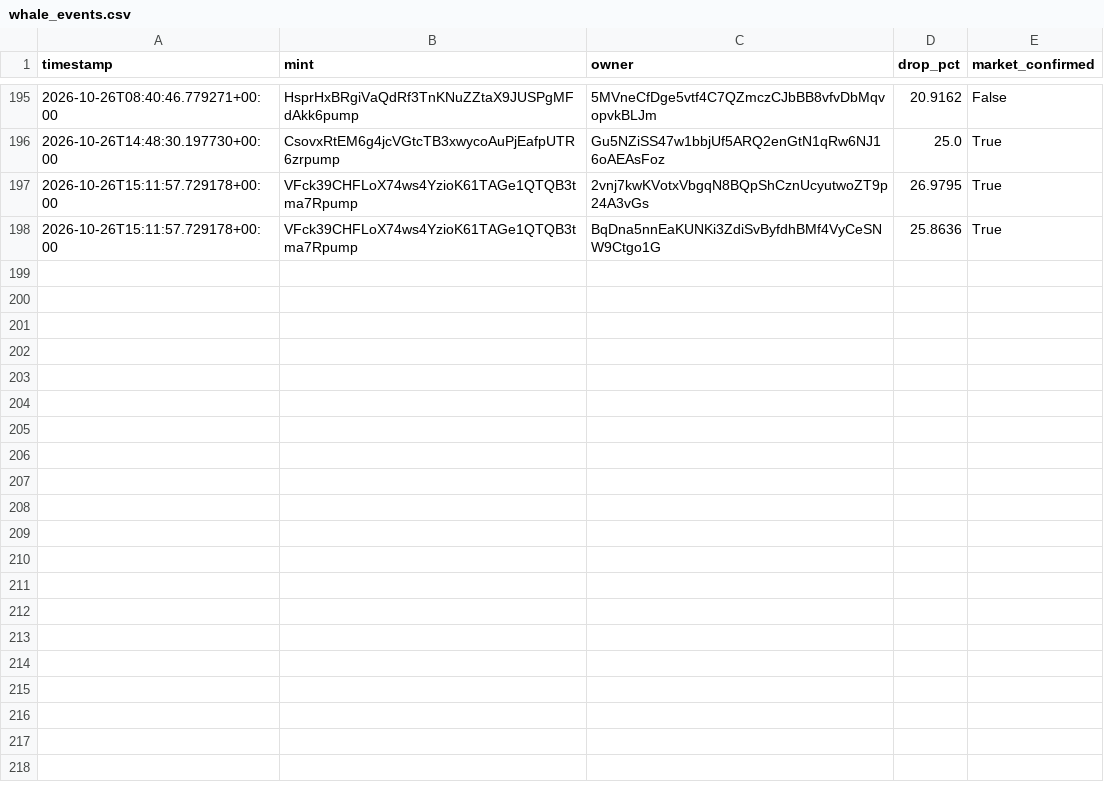
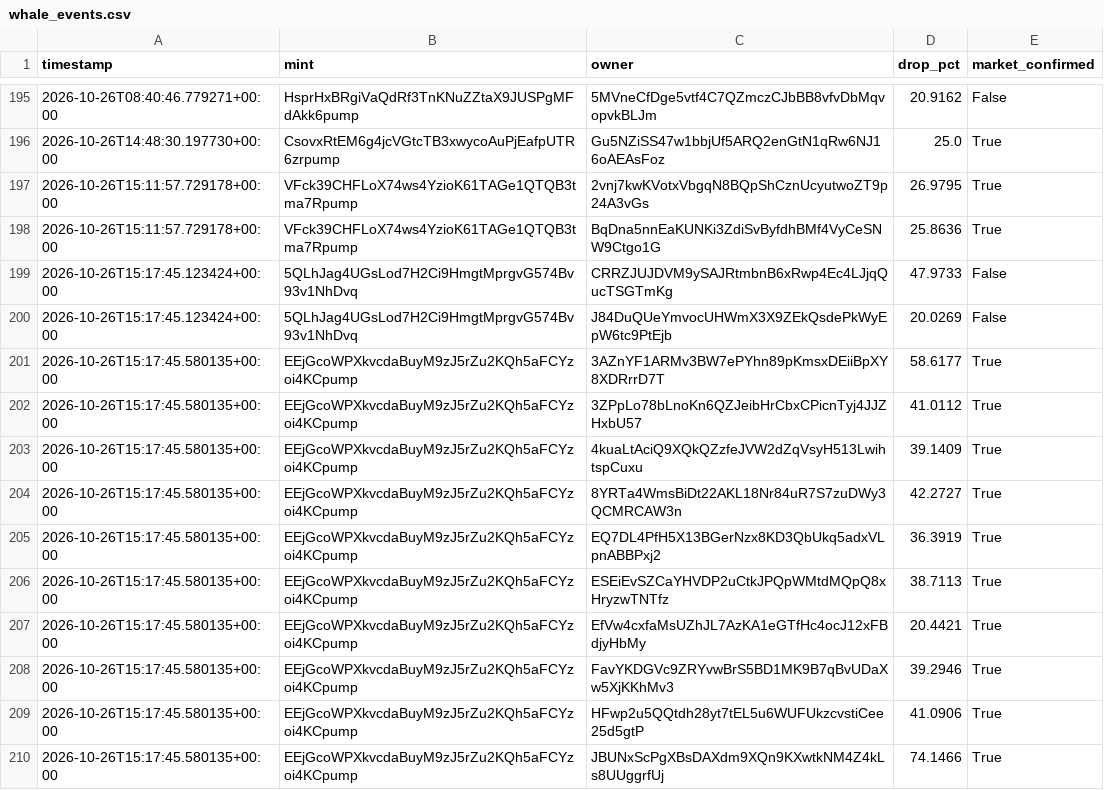
Before and after one commit to amincanani1985-web/meme-scanner-bot, a CSV file: whale_events.csv, drawn as a sheet; only a part is shown, gaps mark what is left out.

```diff
--- a/whale_events.csv
+++ b/whale_events.csv
@@ -198 +198,13 @@ timestamp,mint,owner,drop_pct,market_confirmed
 2026-10-26T15:11:57.729178+00:00,VFck39CHFLoX74ws4YzioK61TAGe1QTQB3tma7Rpump,BqDna5nnEaKUNKi3ZdiSvByfdhBMf4VyCeSNW9Ctgo1G,25.8636,True
+2026-10-26T15:17:45.123424+00:00,5QLhJag4UGsLod7H2Ci9HmgtMprgvG574Bv93v1NhDvq,CRRZJUJDVM9ySAJRtmbnB6xRwp4Ec4LJjqQucTSGTmKg,47.9733,False
+2026-10-26T15:17:45.123424+00:00,5QLhJag4UGsLod7H2Ci9HmgtMprgvG574Bv93v1NhDvq,J84DuQUeYmvocUHWmX3X9ZEkQsdePkWyEpW6tc9PtEjb,20.0269,False
+2026-10-26T15:17:45.580135+00:00,EEjGcoWPXkvcdaBuyM9zJ5rZu2KQh5aFCYzoi4KCpump,3AZnYF1ARMv3BW7ePYhn89pKmsxDEiiBpXY8XDRrrD7T,58.6177,True
+2026-10-26T15:17:45.580135+00:00,EEjGcoWPXkvcdaBuyM9zJ5rZu2KQh5aFCYzoi4KCpump,3ZPpLo78bLnoKn6QZJeibHrCbxCPicnTyj4JJZHxbU57,41.0112,True
+2026-10-26T15:17:45.580135+00:00,EEjGcoWPXkvcdaBuyM9zJ5rZu2KQh5aFCYzoi4KCpump,4kuaLtAciQ9XQkQZzfeJVW2dZqVsyH513LwihtspCuxu,39.1409,True
+2026-10-26T15:17:45.580135+00:00,EEjGcoWPXkvcdaBuyM9zJ5rZu2KQh5aFCYzoi4KCpump,8YRTa4WmsBiDt22AKL18Nr84uR7S7zuDWy3QCMRCAW3n,42.2727,True
+2026-10-26T15:17:45.580135+00:00,EEjGcoWPXkvcdaBuyM9zJ5rZu2KQh5aFCYzoi4KCpump,EQ7DL4PfH5X13BGerNzx8KD3QbUkq5adxVLpnABBPxj2,36.3919,True
+2026-10-26T15:17:45.580135+00:00,EEjGcoWPXkvcdaBuyM9zJ5rZu2KQh5aFCYzoi4KCpump,ESEiEvSZCaYHVDP2uCtkJPQpWMtdMQpQ8xHryzwTNTfz,38.7113,True
+2026-10-26T15:17:45.580135+00:00,EEjGcoWPXkvcdaBuyM9zJ5rZu2KQh5aFCYzoi4KCpump,EfVw4cxfaMsUZhJL7AzKA1eGTfHc4ocJ12xFBdjyHbMy,20.4421,True
+2026-10-26T15:17:45.580135+00:00,EEjGcoWPXkvcdaBuyM9zJ5rZu2KQh5aFCYzoi4KCpump,FavYKDGVc9ZRYvwBrS5BD1MK9B7qBvUDaXw5XjKKhMv3,39.2946,True
+2026-10-26T15:17:45.580135+00:00,EEjGcoWPXkvcdaBuyM9zJ5rZu2KQh5aFCYzoi4KCpump,HFwp2u5QQtdh28yt7tEL5u6WUFUkzcvstiCee25d5gtP,41.0906,True
+2026-10-26T15:17:45.580135+00:00,EEjGcoWPXkvcdaBuyM9zJ5rZu2KQh5aFCYzoi4KCpump,JBUNxScPgXBsDAXdm9XQn9KXwtkNM4Z4kLs8UUggrfUj,74.1466,True
```
Also changed, not shown: 8 other files.
